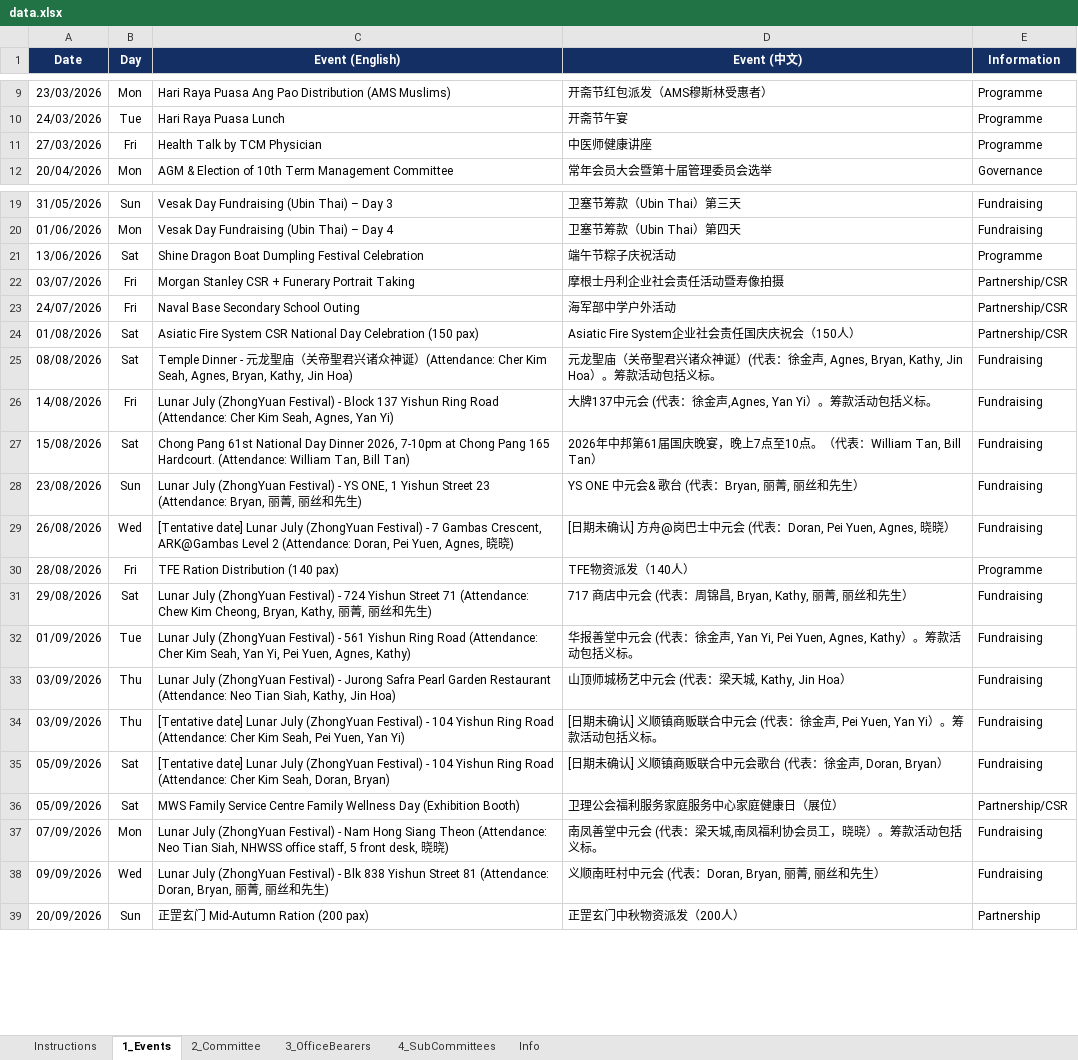
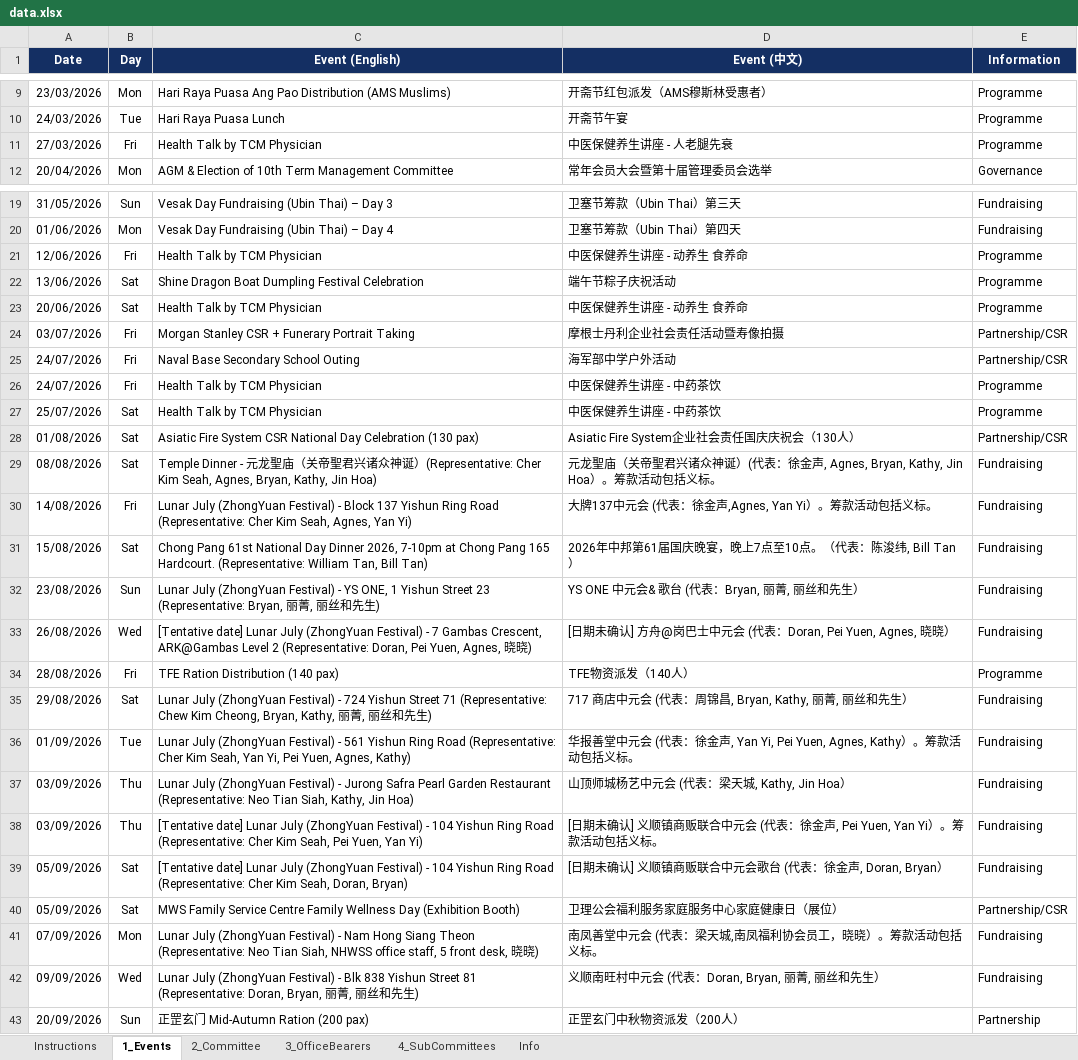
Before and after one commit to NamHongWelfareSS/Member-Handbook, an Excel workbook: data.xlsx, sheet 1_Events, drawn as a sheet; only a part is shown, gaps mark what is left out; values as stored, in another font and other column widths than the file's, no borders; addresses are those after the commit; the diff names each change by its address in the sheet, - before the commit and + after, or states it on an @@ line.

Commit message:
Update data.xlsx

```diff
--- a/data.xlsx (sheet 1_Events)
+++ b/data.xlsx (sheet 1_Events)
-D11 (Event (中文)): 中医师健康讲座
+D11 (Event (中文)): 中医保健养生讲座 - 人老腿先衰
+row 21: 12/06/2026 | Fri | Health Talk by TCM Physician | 中医保健养生讲座 - 动养生 食养命 | Programme
+row 23: 20/06/2026 | Sat | Health Talk by TCM Physician | 中医保健养生讲座 - 动养生 食养命 | Programme
+row 26: 24/07/2026 | Fri | Health Talk by TCM Physician | 中医保健养生讲座 - 中药茶饮 | Programme
+row 27: 25/07/2026 | Sat | Health Talk by TCM Physician | 中医保健养生讲座 - 中药茶饮 | Programme
-C28 (Event (English)): …Day Celebration (150 pax)
+C28 (Event (English)): …Day Celebration (130 pax)
-D28 (Event (中文)): Asiatic Fire System企业社会责任国庆庆祝会（150人）
+D28 (Event (中文)): Asiatic Fire System企业社会责任国庆庆祝会（130人）
-C29 (Event (English)): …诞）(Attendance: Cher Kim…
+C29 (Event (English)): …诞）(Representative: Cher Kim…
-C30 (Event (English)): …Ring Road (Attendance: Cher Kim…
+C30 (Event (English)): …Ring Road (Representative: Cher Kim…
-C31 (Event (English)): …165 Hardcourt. (Attendance: William Tan,…
+C31 (Event (English)): …165 Hardcourt. (Representative: William Tan,…
-D31 (Event (中文)): …（代表：William Tan, Bill Tan）
+D31 (Event (中文)): …（代表：陈浚纬, Bill Tan）
-C32 (Event (English)): …Street 23 (Attendance: Bryan, 丽…
+C32 (Event (English)): …Street 23 (Representative: Bryan, 丽…
-C33 (Event (English)): …Level 2 (Attendance: Doran, Pei…
+C33 (Event (English)): …Level 2 (Representative: Doran, Pei…
-C35 (Event (English)): …Street 71 (Attendance: Chew Kim…
+C35 (Event (English)): …Street 71 (Representative: Chew Kim…
-C36 (Event (English)): …Ring Road (Attendance: Cher Kim…
+C36 (Event (English)): …Ring Road (Representative: Cher Kim…
-C37 (Event (English)): …Garden Restaurant (Attendance: Neo Tian…
+C37 (Event (English)): …Garden Restaurant (Representative: Neo Tian…
-C38 (Event (English)): …Ring Road (Attendance: Cher Kim…
+C38 (Event (English)): …Ring Road (Representative: Cher Kim…
-C39 (Event (English)): …Ring Road (Attendance: Cher Kim…
+C39 (Event (English)): …Ring Road (Representative: Cher Kim…
-C41 (Event (English)): …Siang Theon (Attendance: Neo Tian…
+C41 (Event (English)): …Siang Theon (Representative: Neo Tian…
-C42 (Event (English)): …Street 81 (Attendance: Doran, Bryan,…
+C42 (Event (English)): …Street 81 (Representative: Doran, Bryan,…
```
Also changed, not shown: formulas that keep their value.
